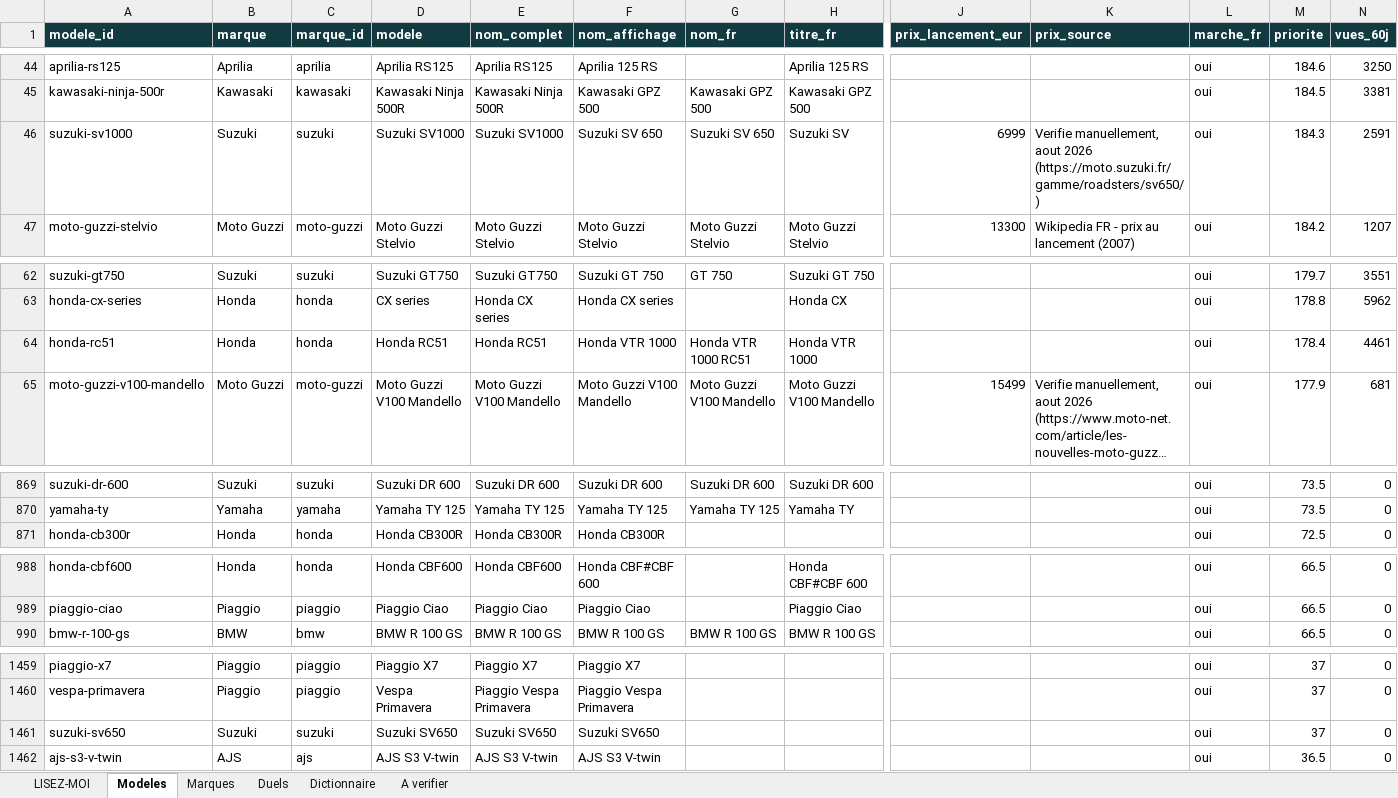
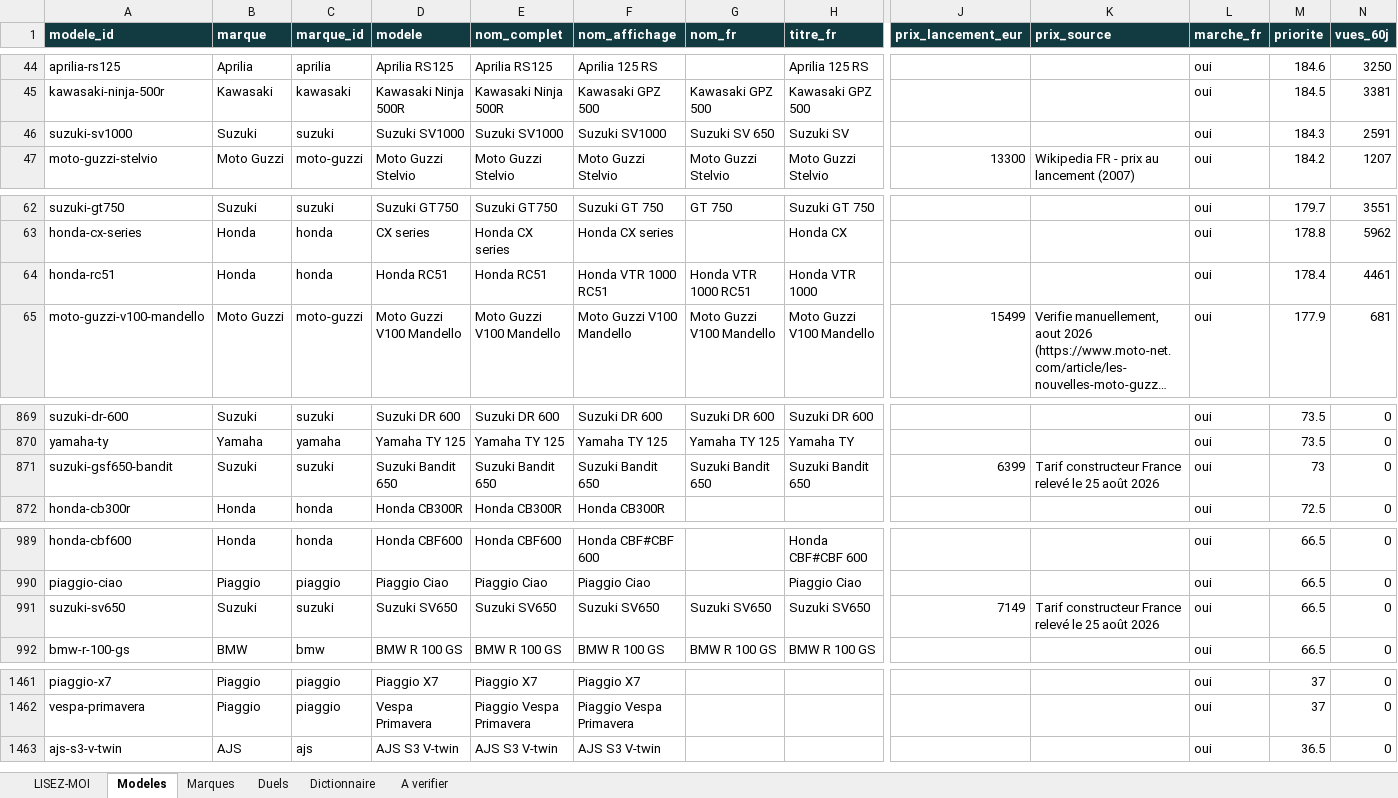
Before and after one commit to jutilisegithupourunprojet/Cylindree-moto.com, an Excel workbook: data/out/base_motos.xlsx, sheet Modeles, drawn as a sheet; only a part is shown, gaps mark what is left out; long unchanged cells end in …; values as stored, in another font and other column widths than the file's, no borders; removed rows and columns are numbered as before the commit, all else as after; rows hold the shown columns only; the diff covers the shown part only; the diff names each change by its address in the sheet, - before the commit and + after, or states it on an @@ line.

```diff
--- a/data/out/base_motos.xlsx (sheet Modeles)
+++ b/data/out/base_motos.xlsx (sheet Modeles)
-F46 (nom_affichage): Suzuki SV 650
+F46 (nom_affichage): Suzuki SV1000
-J46 (prix_lancement_eur): 6999
+J46 (prix_lancement_eur): (empty)
-K46 (prix_source): Verifie manuellement, aout 2026 (https://moto.suzuki.fr/gamme/roadsters/sv650/)
+K46 (prix_source): (empty)
-F64 (nom_affichage): Honda VTR 1000
+F64 (nom_affichage): Honda VTR 1000 RC51
+row 871: suzuki-gsf650-bandit | Suzuki | suzuki | Suzuki Bandit 650 | Suzuki Bandit 650 | Suzuki Bandit 650 | Suzuki Bandit 650 | Suzuki Bandit 650 | 6399 | Tarif constructeur France relevé le 25 août 2026 | oui | 73 | 0
+row 991: suzuki-sv650 | Suzuki | suzuki | Suzuki SV650 | Suzuki SV650 | Suzuki SV650 | Suzuki SV650 | Suzuki SV650 | 7149 | Tarif constructeur France relevé le 25 août 2026 | oui | 66.5 | 0
-row 1461: suzuki-sv650 | Suzuki | suzuki | Suzuki SV650 | Suzuki SV650 | Suzuki SV650 |  |  |  |  | oui | 37 | 0
```
Also changed, not shown: 1 edited cell elsewhere in this sheet, sheet Duels, sheet LISEZ-MOI, sheet Marques, 5 other files.
